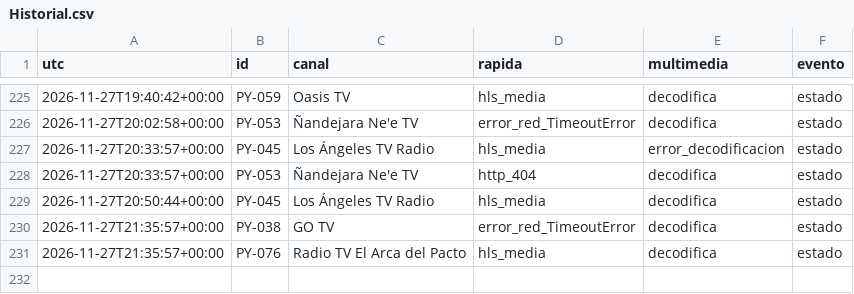
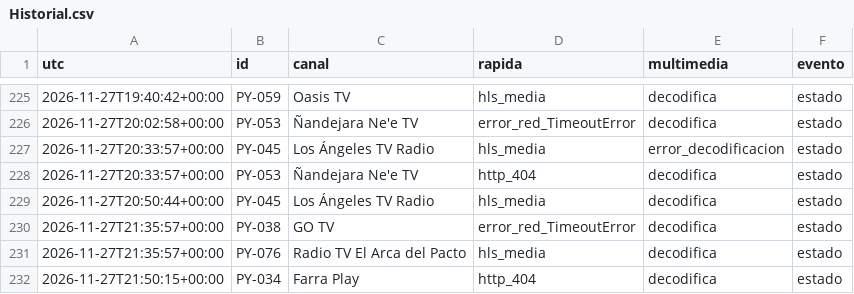
Before and after one commit to arevalosfermin560-pixel/Mi-IPTV, a CSV file: Historial.csv, drawn as a sheet; only a part is shown, gaps mark what is left out; the diff names each change by its address in the sheet, - before the commit and + after, or states it on an @@ line.

```diff
--- a/Historial.csv
+++ b/Historial.csv
+row 232: 2026-11-27T21:50:15+00:00 | PY-034 | Farra Play | http_404 | decodifica | estado
```
Also changed, not shown: Estado.csv, 1 other file.
